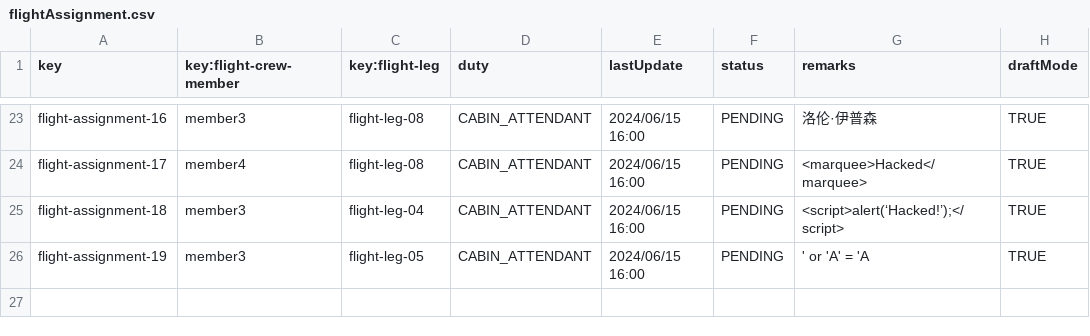
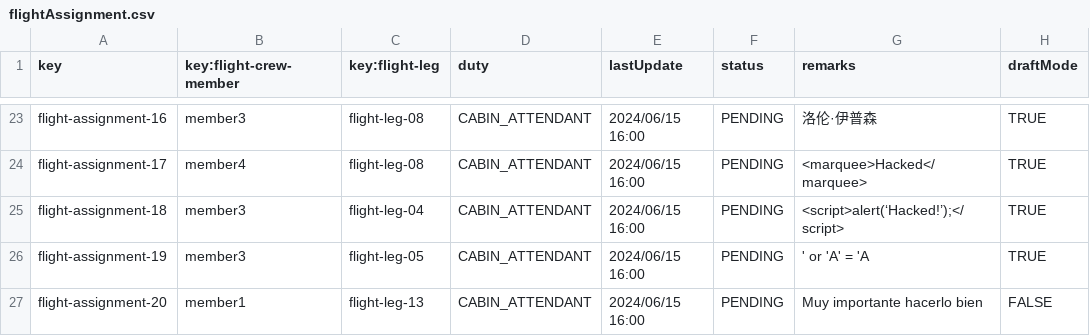
Before and after one commit to sfernandez07/DP2-C.004, a CSV file: src/main/resources/WEB-INF/data/sample/flightAssignment.csv, drawn as a sheet; only a part is shown, gaps mark what is left out; the diff names each change by its address in the sheet, - before the commit and + after, or states it on an @@ line.

```diff
--- a/src/main/resources/WEB-INF/data/sample/flightAssignment.csv
+++ b/src/main/resources/WEB-INF/data/sample/flightAssignment.csv
+row 27: flight-assignment-20 | member1 | flight-leg-13 | CABIN_ATTENDANT | 2024/06/15 16:00 | PENDING | Muy importante hacerlo bien | FALSE
```
Also changed, not shown: src/main/resources/WEB-INF/data/sample/flightLeg.csv, 6 other files.
